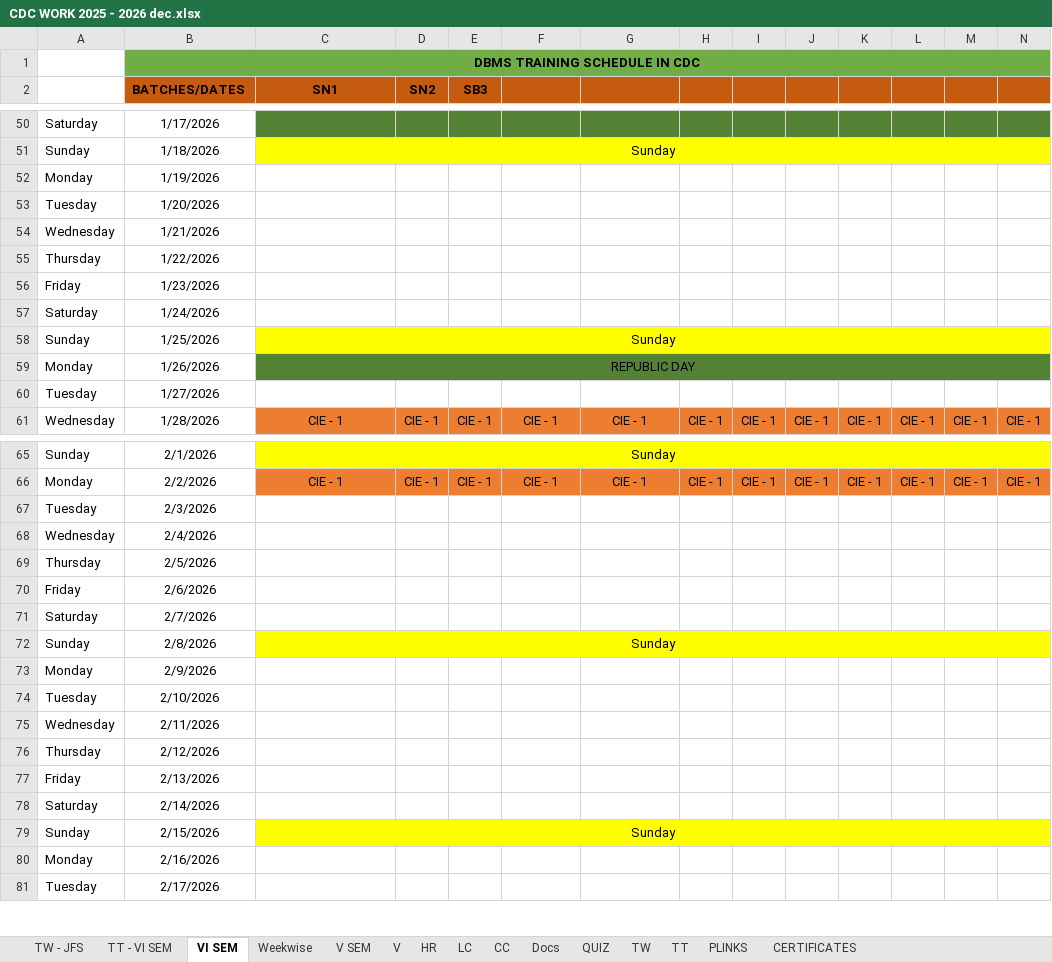
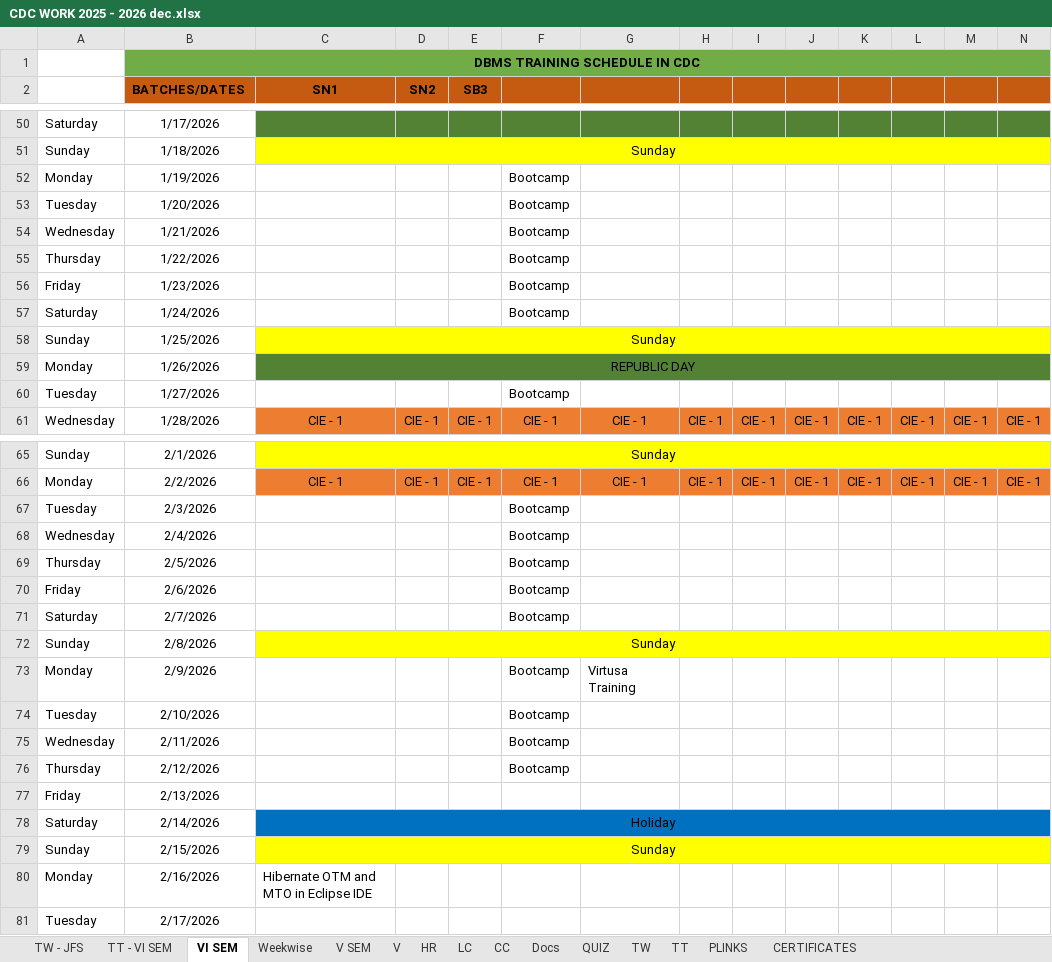
Before and after one commit to Mayuriblog/JFS_VISEM, an Excel workbook: CDC WORK 2025 - 2026 dec.xlsx, sheet VI SEM, drawn as a sheet; only a part is shown, gaps mark what is left out; values as stored, in another font and other column widths than the file's, no borders; the diff covers the shown part only; the diff names each change by its address in the sheet, - before the commit and + after, or states it on an @@ line.

Commit message:
eclipse updates

```diff
--- a/CDC WORK 2025 - 2026 dec.xlsx (sheet VI SEM)
+++ b/CDC WORK 2025 - 2026 dec.xlsx (sheet VI SEM)
-F52:F57: (empty)
+F52:F57: Bootcamp
-F60: (empty)
+F60: Bootcamp
-F67:F71: (empty)
+F67:F71: Bootcamp
-F73:F76: (empty)
+F73:F76: Bootcamp
-G73: (empty)
+G73: Virtusa Training
-C78 (SN1): (empty)
+C78 (SN1): Holiday
-C78:N78 fill: none
+C78:N78 fill: #0070C0
+C78:N78 merged
-C80 (SN1): (empty)
+C80 (SN1): Hibernate OTM and MTO in Eclipse IDE
```
Also changed, not shown: 9 edited cells elsewhere in this sheet, sheet Weekwise, 40 other files.
